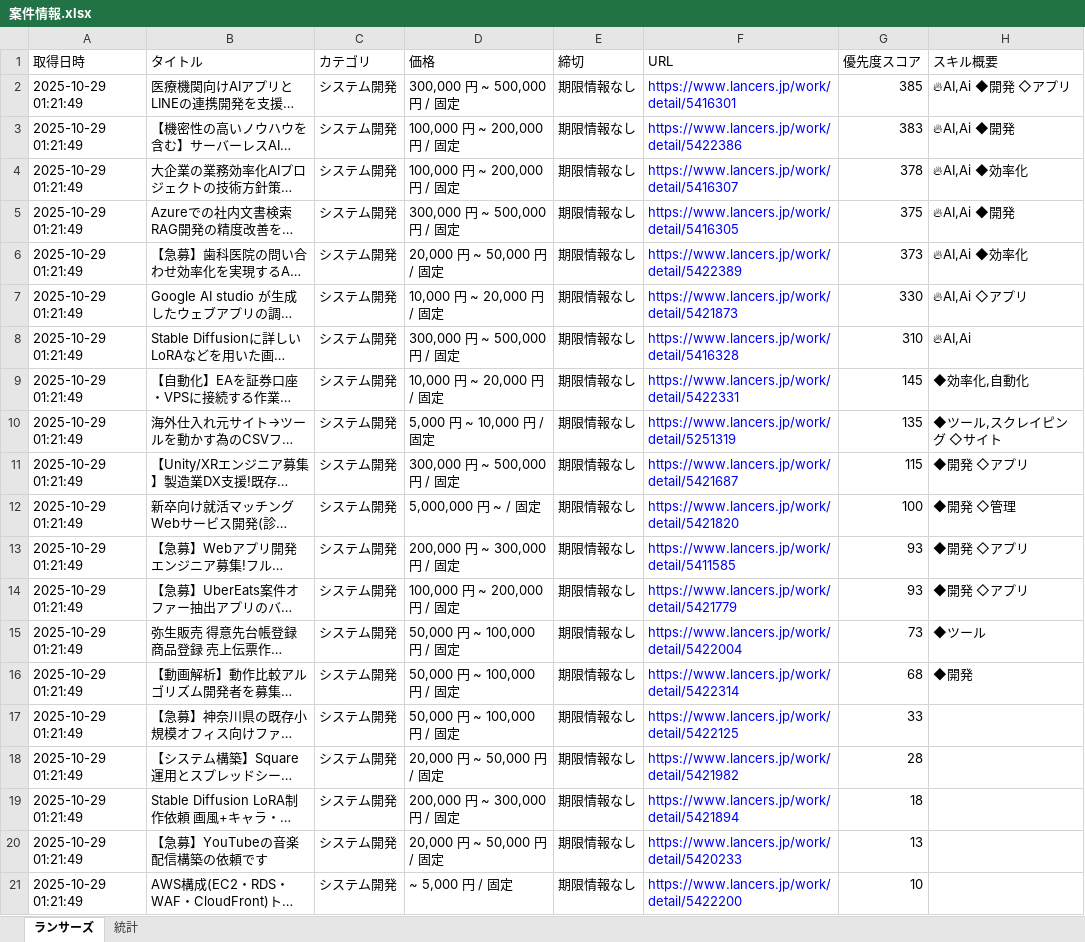
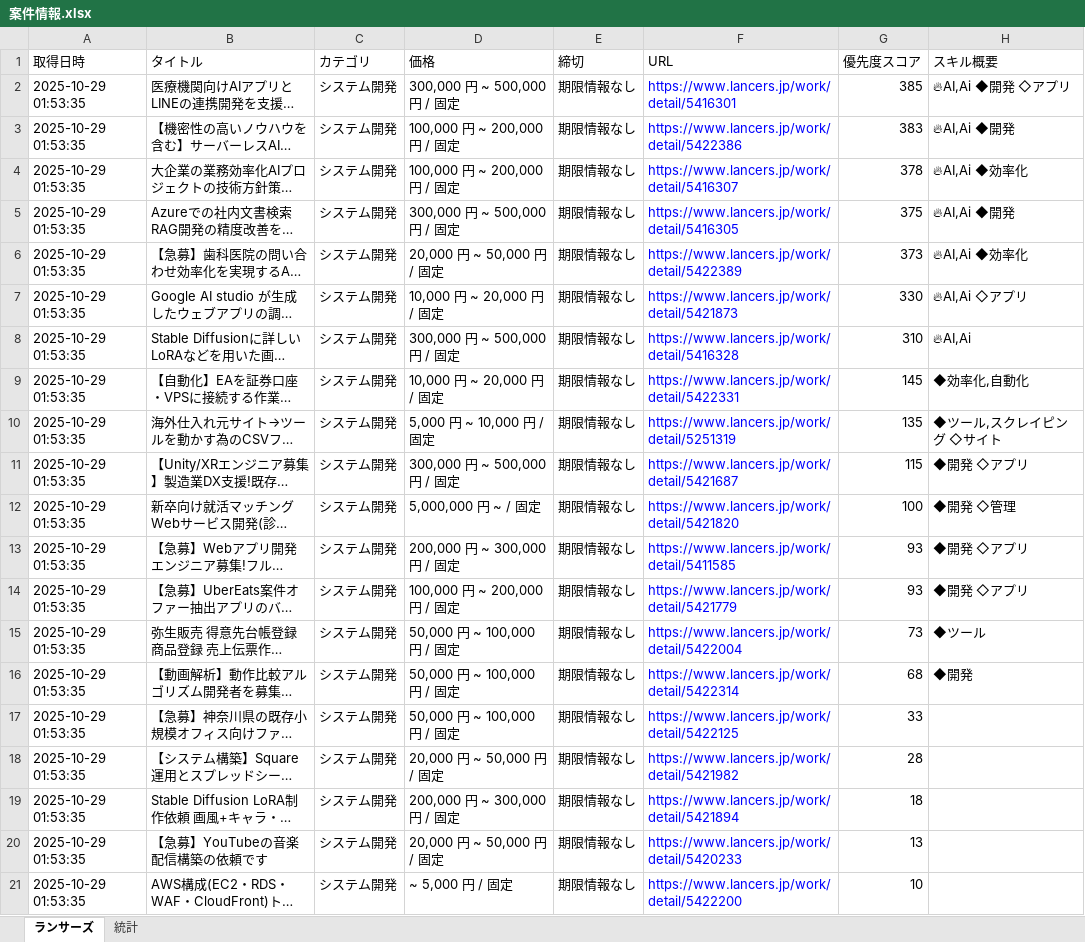
Before and after one commit to javachead/lancers-teams-notifier, an Excel workbook: 案件情報.xlsx, sheet ランサーズ, drawn as a sheet; long unchanged cells end in …; values as stored, in another font and other column widths than the file's, no borders; the diff names each change by its address in the sheet, - before the commit and + after, or states it on an @@ line.

```diff
--- a/案件情報.xlsx (sheet ランサーズ)
+++ b/案件情報.xlsx (sheet ランサーズ)
-A2:A21 (取得日時): 2025-10-29 01:21:49
+A2:A21 (取得日時): 2025-10-29 01:53:35
```
Also changed, not shown: 1 other file.
